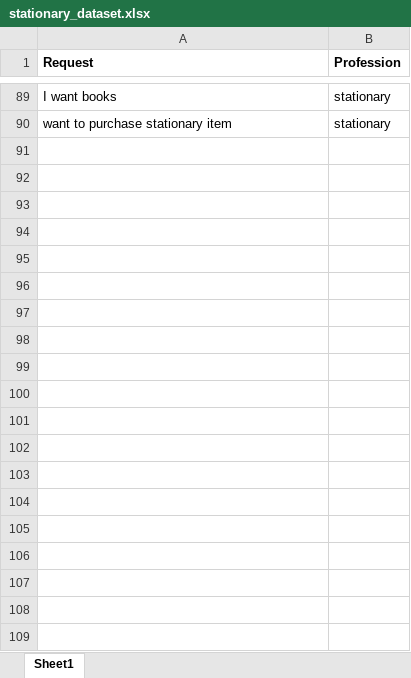
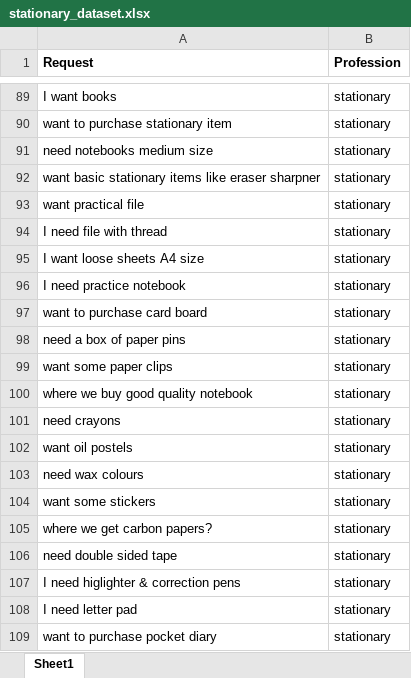
Before and after one commit to alokmishra17/GNDECHackathon, an Excel workbook: Machine learning/stationary_dataset.xlsx, sheet Sheet1, drawn as a sheet; only a part is shown, gaps mark what is left out; values as stored, in another font and other column widths than the file's, no borders; the diff covers the shown part only; the diff names each change by its address in the sheet, - before the commit and + after, or states it on an @@ line.

Commit message:
dataset updated

```diff
--- a/Machine learning/stationary_dataset.xlsx (sheet Sheet1)
+++ b/Machine learning/stationary_dataset.xlsx (sheet Sheet1)
+row 91: need notebooks medium size | stationary
+row 92: want basic stationary items like eraser sharpner | stationary
+row 93: want practical file | stationary
+row 94: I need file with thread | stationary
+row 95: I want loose sheets A4 size | stationary
+row 96: I need practice notebook | stationary
+row 97: want to purchase card board | stationary
+row 98: need a box of paper pins | stationary
+row 99: want some paper clips | stationary
+row 100: where we buy good quality notebook | stationary
+row 101: need crayons | stationary
+row 102: want oil postels | stationary
+row 103: need wax colours | stationary
+row 104: want some stickers | stationary
+row 105: where we get carbon papers? | stationary
+row 106: need double sided tape | stationary
+row 107: I need higlighter & correction pens | stationary
+row 108: I need letter pad | stationary
+row 109: want to purchase pocket diary | stationary
```
Also changed, not shown: 16 added rows and 3 edited cells elsewhere in this sheet, 4 other files.
